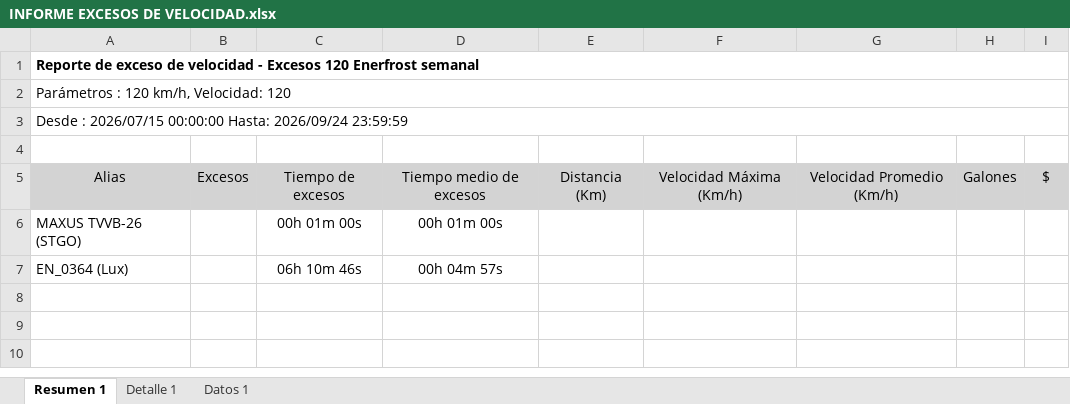
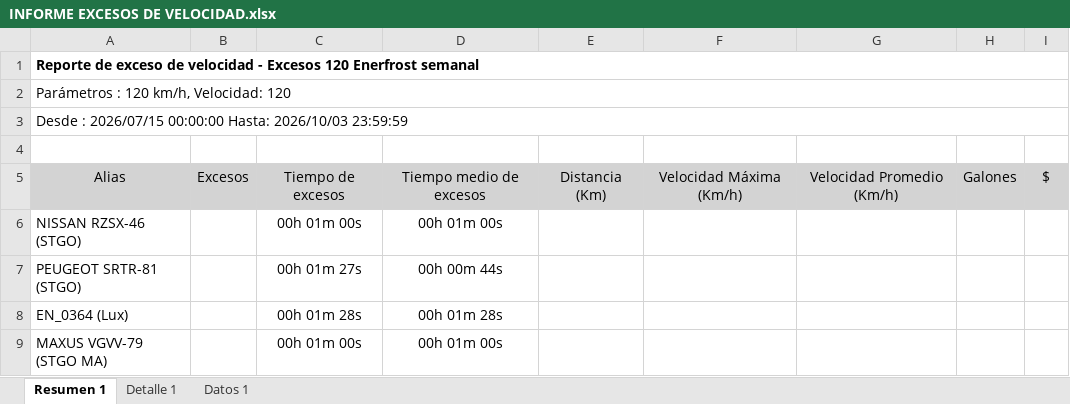
Before and after one commit to WurfelSPA/tracklink-enerfrost, an Excel workbook: INFORME EXCESOS DE VELOCIDAD.xlsx, sheet Resumen 1, drawn as a sheet; values as stored, in another font and other column widths than the file's, no borders; table styles not drawn; addresses are those after the commit; the diff names each change by its address in the sheet, - before the commit and + after, or states it on an @@ line.

```diff
--- a/INFORME EXCESOS DE VELOCIDAD.xlsx (sheet Resumen 1)
+++ b/INFORME EXCESOS DE VELOCIDAD.xlsx (sheet Resumen 1)
-A3: …00:00:00 Hasta: 2026/09/24 23:59:59
+A3: …00:00:00 Hasta: 2026/10/03 23:59:59
-A6: MAXUS TVVB-26 (STGO)
+A6: NISSAN RZSX-46 (STGO)
+row 7: PEUGEOT SRTR-81 (STGO) |  | 00h 01m 27s | 00h 00m 44s
-C8: 06h 10m 46s
+C8: 00h 01m 28s
-D8: 00h 04m 57s
+D8: 00h 01m 28s
+row 9: MAXUS VGVV-79 (STGO MA) |  | 00h 01m 00s | 00h 01m 00s
```
Also changed, not shown: sheet Datos 1, sheet Detalle 1, RALENTI EXCESIVO.xlsx, 2 other files.
